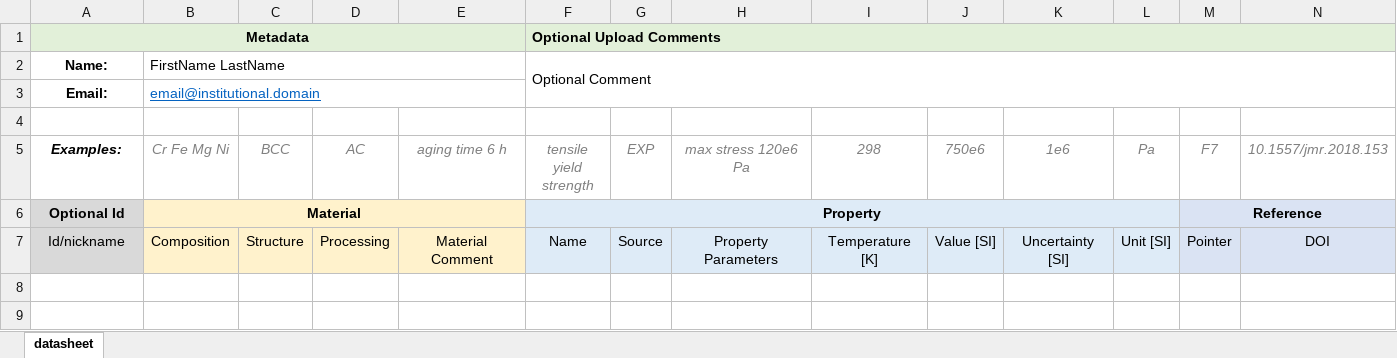
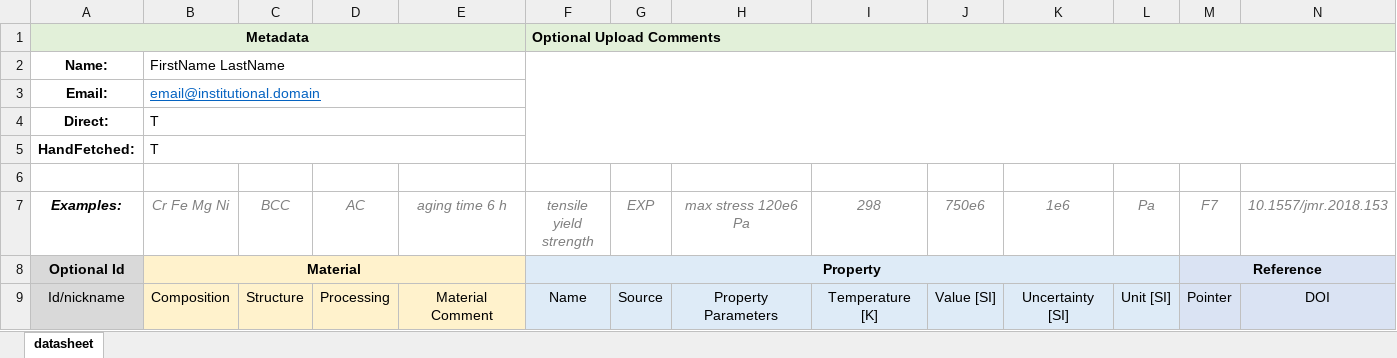
Before and after one commit to PhasesResearchLab/ULTERA-contribute, an Excel workbook: template_v5.xlsx, sheet datasheet, drawn as a sheet; only a part is shown; values as stored, in another font and other column widths than the file's, no borders; rows hold the shown columns only; the diff names each change by its address in the sheet, - before the commit and + after, or states it on an @@ line.

Commit message:
Add back `Direct` and `HandFetched` fields

```diff
--- a/template_v5.xlsx (sheet datasheet)
+++ b/template_v5.xlsx (sheet datasheet)
-F2 (tensile yield strength): Optional Comment
+F2 (tensile yield strength): (empty)
+row 4: Direct: | T
+row 5: HandFetched: | T
```
